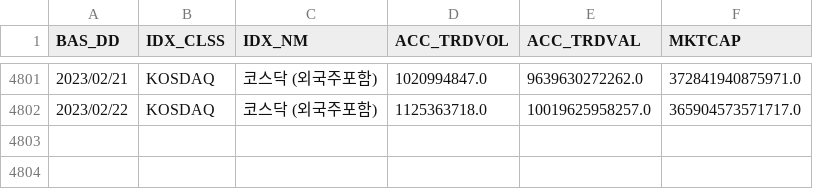
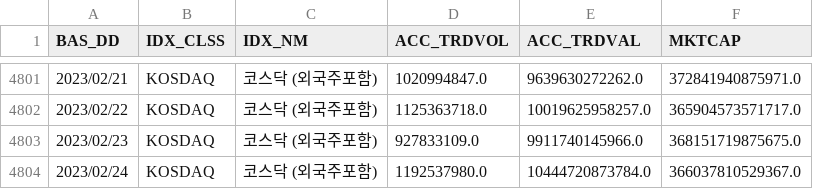
Before and after one commit to da91love/ma_api, a CSV file: static/ko/marketSummaryData/kosdaq_mrkcap.csv, drawn as a sheet; only a part is shown, gaps mark what is left out.

```diff
--- a/static/ko/marketSummaryData/kosdaq_mrkcap.csv
+++ b/static/ko/marketSummaryData/kosdaq_mrkcap.csv
@@ -4802 +4802,3 @@ BAS_DD,IDX_CLSS,IDX_NM,ACC_TRDVOL,ACC_TRDVAL,MKTCAP
 2023/02/22,KOSDAQ,코스닥 (외국주포함),1125363718.0,10019625958257.0,365904573571717.0
+2023/02/23,KOSDAQ,코스닥 (외국주포함),927833109.0,9911740145966.0,368151719875675.0
+2023/02/24,KOSDAQ,코스닥 (외국주포함),1192537980.0,10444720873784.0,366037810529367.0
```
Also changed, not shown: static/ko/marketSummaryData/GDP.csv, static/ko/marketSummaryData/M2.csv, 5 other files.
